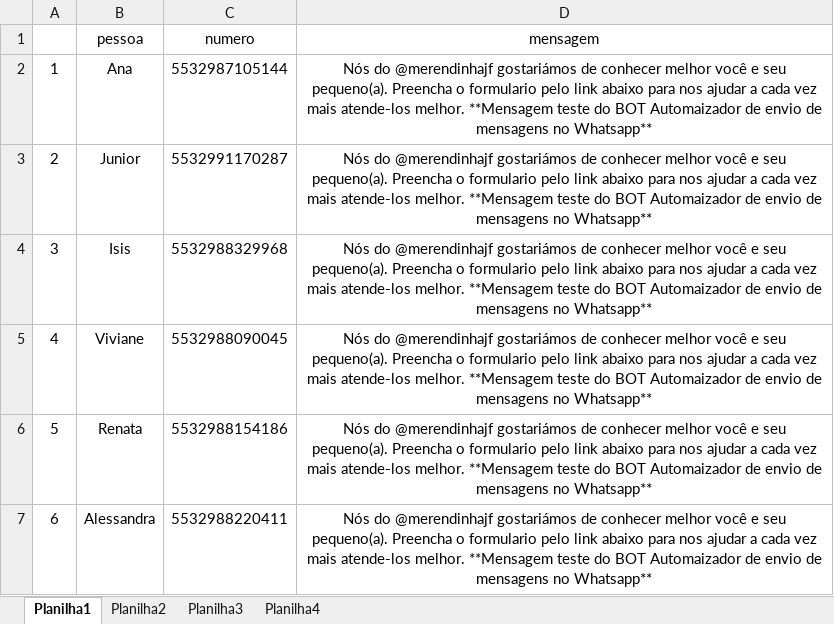
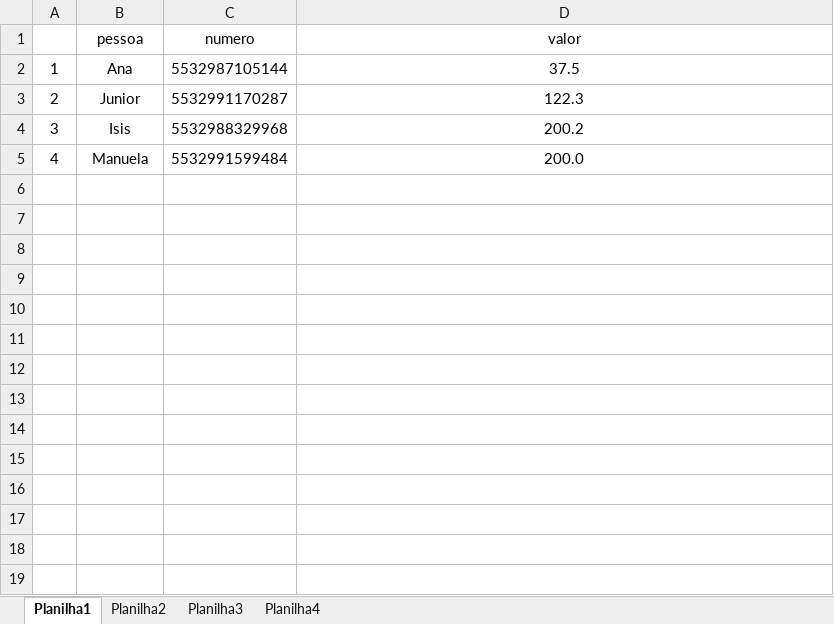
Before and after one commit to jeugeniojunior/autozap, an Excel workbook: date.xlsx, sheet Planilha1, drawn as a sheet; values as stored, in another font and other column widths than the file's, no borders; the diff names each change by its address in the sheet, - before the commit and + after, or states it on an @@ line.

```diff
--- a/date.xlsx (sheet Planilha1)
+++ b/date.xlsx (sheet Planilha1)
-D1: mensagem
+D1: valor
-D2 (valor): Nós do @merendinhajf gostariámos de conhecer melhor você e seu pequeno(a). Preencha o formulario pelo link abaixo para nos ajudar a cada vez mais atende-los melhor. **Mensagem teste do BOT Automaizador de envio de mensagens no Whatsapp**
+D2 (valor): 37.5
-D3 (valor): Nós do @merendinhajf gostariámos de conhecer melhor você e seu pequeno(a). Preencha o formulario pelo link abaixo para nos ajudar a cada vez mais atende-los melhor. **Mensagem teste do BOT Automaizador de envio de mensagens no Whatsapp**
+D3 (valor): 122.3
-D4 (valor): Nós do @merendinhajf gostariámos de conhecer melhor você e seu pequeno(a). Preencha o formulario pelo link abaixo para nos ajudar a cada vez mais atende-los melhor. **Mensagem teste do BOT Automaizador de envio de mensagens no Whatsapp**
+D4 (valor): 200.2
-B5 (pessoa): Viviane
+B5 (pessoa): Manuela
-C5 (numero): 5532988090045
+C5 (numero): 5532991599484
-D5 (valor): Nós do @merendinhajf gostariámos de conhecer melhor você e seu pequeno(a). Preencha o formulario pelo link abaixo para nos ajudar a cada vez mais atende-los melhor. **Mensagem teste do BOT Automaizador de envio de mensagens no Whatsapp**
+D5 (valor): 200.0
-row 6: 5 | Renata | 5532988154186 | Nós do @merendinhajf gostariámos de conhecer melhor você e seu pequeno(a). Preencha o formulario pelo link abaixo para nos ajudar a cada vez mais atende-los melhor. **Mensagem teste do BOT Automaizador de envio de mensagens no Whatsapp**
-row 7: 6 | Alessandra | 5532988220411 | Nós do @merendinhajf gostariámos de conhecer melhor você e seu pequeno(a). Preencha o formulario pelo link abaixo para nos ajudar a cada vez mais atende-los melhor. **Mensagem teste do BOT Automaizador de envio de mensagens no Whatsapp**
```
Also changed, not shown: 2 other files.
